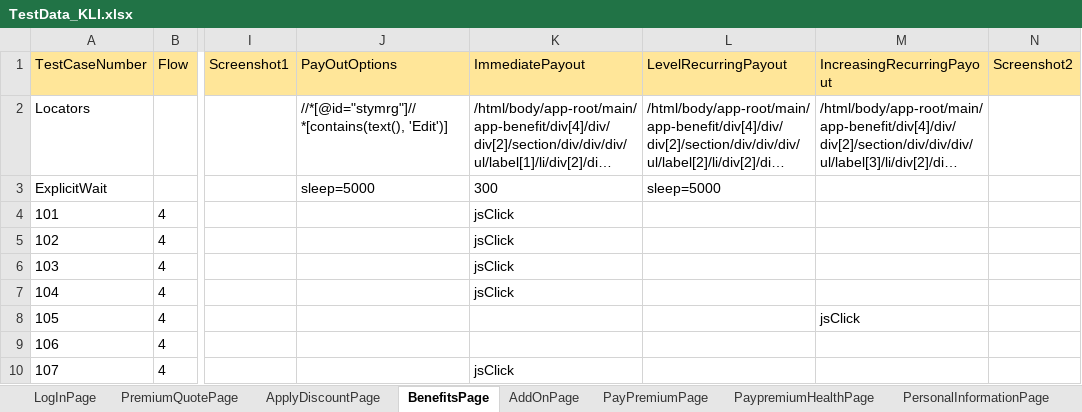
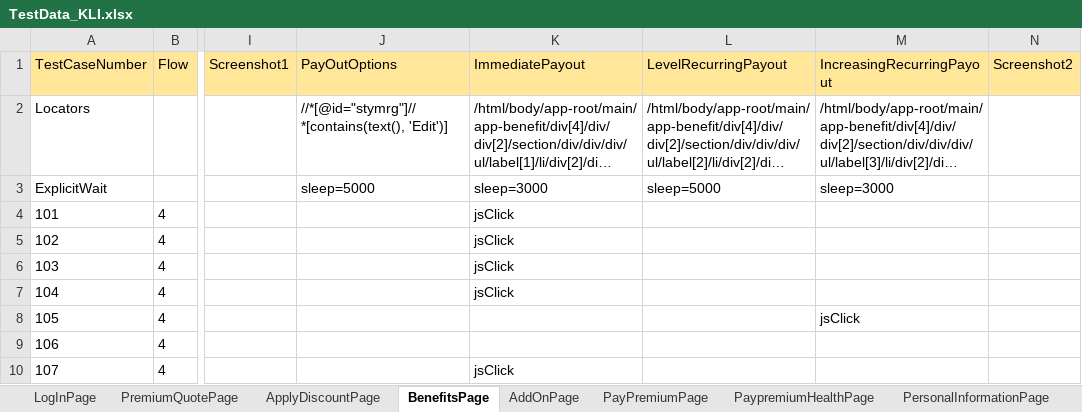
Before and after one commit to lucky0930/KLICCodelessFramework, an Excel workbook: resources/test_data/TestData_KLI.xlsx, sheet BenefitsPage, drawn as a sheet; only a part is shown, gaps mark what is left out; long unchanged cells end in …; values as stored, in another font and other column widths than the file's, no borders; the diff names each change by its address in the sheet, - before the commit and + after, or states it on an @@ line.

```diff
--- a/resources/test_data/TestData_KLI.xlsx (sheet BenefitsPage)
+++ b/resources/test_data/TestData_KLI.xlsx (sheet BenefitsPage)
-K3 (ImmediatePayout): 300
+K3 (ImmediatePayout): sleep=3000
-M3 (IncreasingRecurringPayout): (empty)
+M3 (IncreasingRecurringPayout): sleep=3000
```
Also changed, not shown: sheet UploadDocsPage, sheet PersonalInformationPage, sheet PaymentPage1, sheet PaymentPage, other sheet tabs, resources/test_data/TestRunner_KLI.xlsx.
